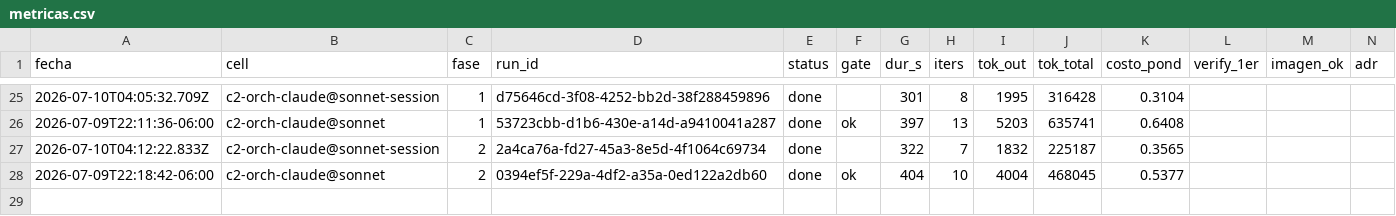
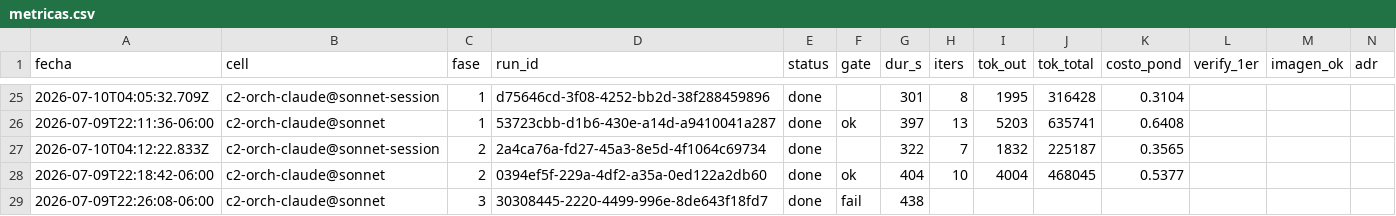
Before and after one commit to eversuelo/raytracer, a CSV file: data/metricas.csv, drawn as a sheet; only a part is shown, gaps mark what is left out; rows hold the shown columns only; the diff names each change by its address in the sheet, - before the commit and + after, or states it on an @@ line.

Commit message:
curso c2-orch-claude@sonnet: fase 3 run=done gate=fail (438s, run 30308445-2220-4499-996e-8de643f18fd7)

```diff
--- a/data/metricas.csv
+++ b/data/metricas.csv
+row 29: 2026-07-09T22:26:08-06:00 | c2-orch-claude@sonnet | 3 | 30308445-2220-4499-996e-8de643f18fd7 | done | fail | 438
```
Also changed, not shown: 10 other files.
